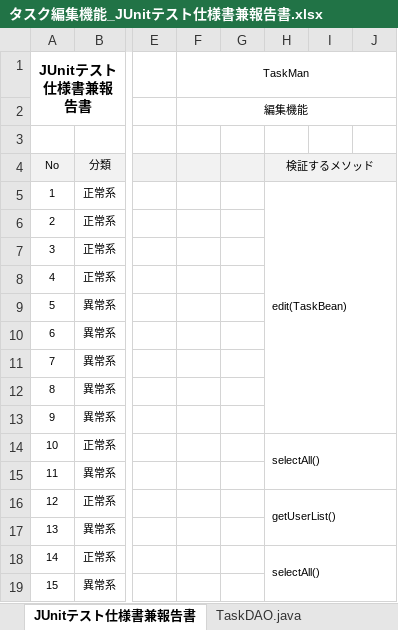
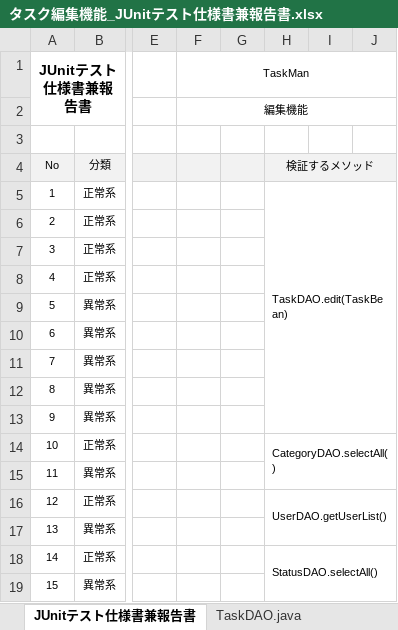
Before and after one commit to comsize-seiyama/TaskMan, an Excel workbook: document/タスク編集機能_JUnitテスト仕様書兼報告書.xlsx, sheet JUnitテスト仕様書兼報告書, drawn as a sheet; only a part is shown, gaps mark what is left out; values as stored, in another font and other column widths than the file's, no borders; the diff names each change by its address in the sheet, - before the commit and + after, or states it on an @@ line.

```diff
--- a/document/タスク編集機能_JUnitテスト仕様書兼報告書.xlsx (sheet JUnitテスト仕様書兼報告書)
+++ b/document/タスク編集機能_JUnitテスト仕様書兼報告書.xlsx (sheet JUnitテスト仕様書兼報告書)
-H5: edit(TaskBean)
+H5: TaskDAO.edit(TaskBean)
-H14: selectAll()
+H14: CategoryDAO.selectAll()
-H16: getUserList()
+H16: UserDAO.getUserList()
-H18: selectAll()
+H18: StatusDAO.selectAll()
```
Also changed, not shown: sheet TaskDAO.java, document/タスク一覧表示機能_JUnitテスト仕様書兼報告書.xlsx, document/ログイン機能_JUnitテスト仕様書兼報告書.xlsx, 1 other file.
